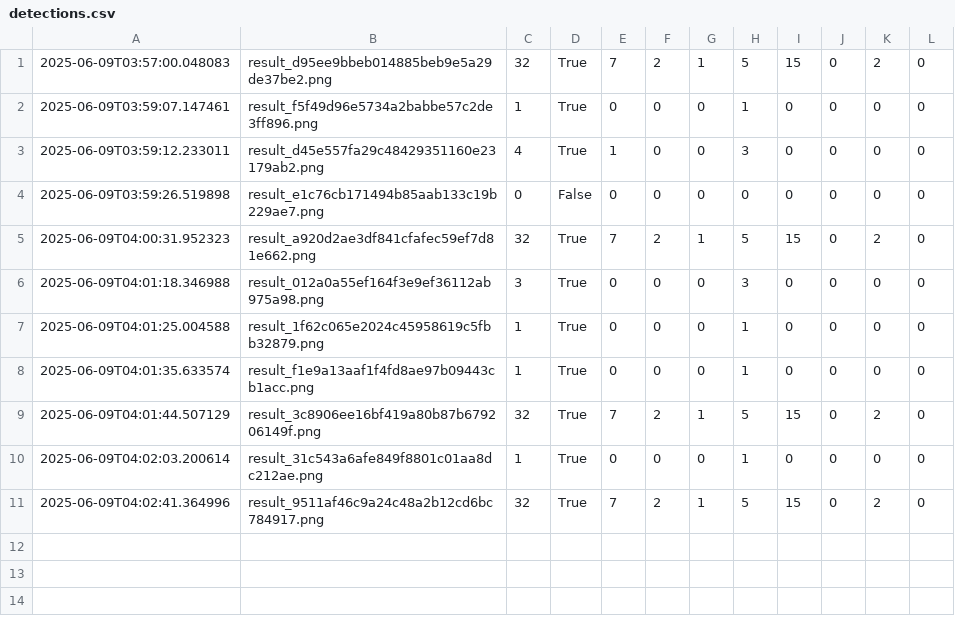
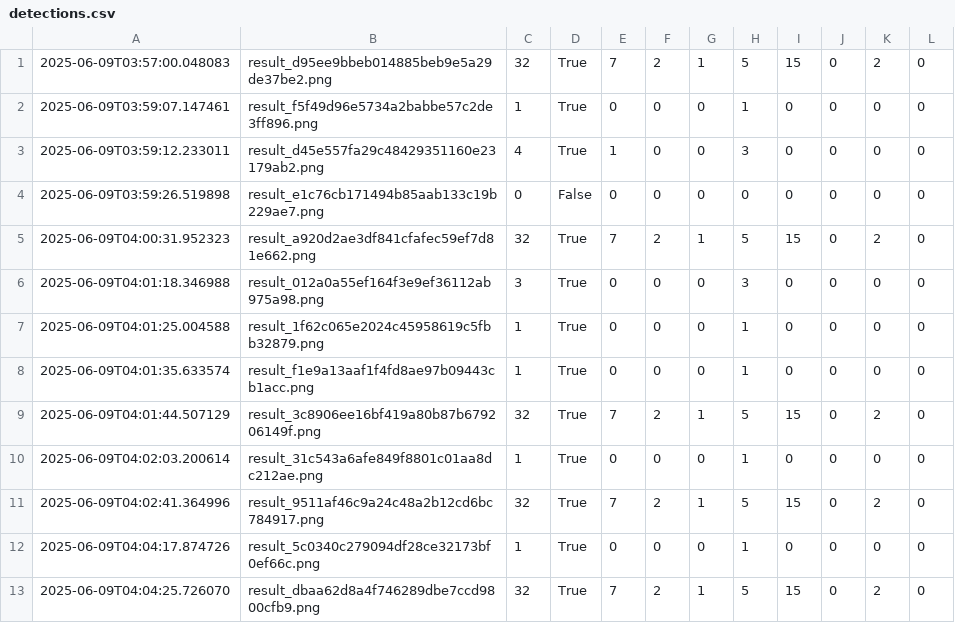
Before and after one commit to RONALDMASLOG2024-2025/eduscopeai_project, a CSV file: EduScopeAI_V2/detections.csv, drawn as a sheet.

```diff
--- a/EduScopeAI_V2/detections.csv
+++ b/EduScopeAI_V2/detections.csv
@@ -11 +11,3 @@
 2025-06-09T04:02:41.364996,result_9511af46c9a24c48a2b12cd6bc784917.png,32,True,7,2,1,5,15,0,2,0
+2025-06-09T04:04:17.874726,result_5c0340c279094df28ce32173bf0ef66c.png,1,True,0,0,0,1,0,0,0,0
+2025-06-09T04:04:25.726070,result_dbaa62d8a4f746289dbe7ccd9800cfb9.png,32,True,7,2,1,5,15,0,2,0
```
Also changed, not shown: 21 other files.
